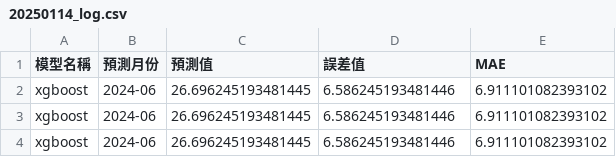
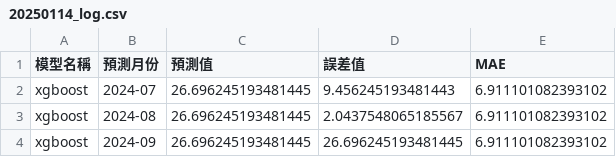
Before and after one commit to hsu27/tangong_order, a CSV file: log_data/20250114_log.csv, drawn as a sheet.

```diff
--- a/log_data/20250114_log.csv
+++ b/log_data/20250114_log.csv
@@ -1,4 +1,4 @@
 模型名稱,預測月份,預測值,誤差值,MAE
-xgboost,2024-06,26.696245193481445,6.586245193481446,6.911101082393102
-xgboost,2024-06,26.696245193481445,6.586245193481446,6.911101082393102
-xgboost,2024-06,26.696245193481445,6.586245193481446,6.911101082393102
+xgboost,2024-07,26.696245193481445,9.456245193481443,6.911101082393102
+xgboost,2024-08,26.696245193481445,2.0437548065185567,6.911101082393102
+xgboost,2024-09,26.696245193481445,26.696245193481445,6.911101082393102
```
Also changed, not shown: catboost_info/time_left.tsv, 3 other files.
